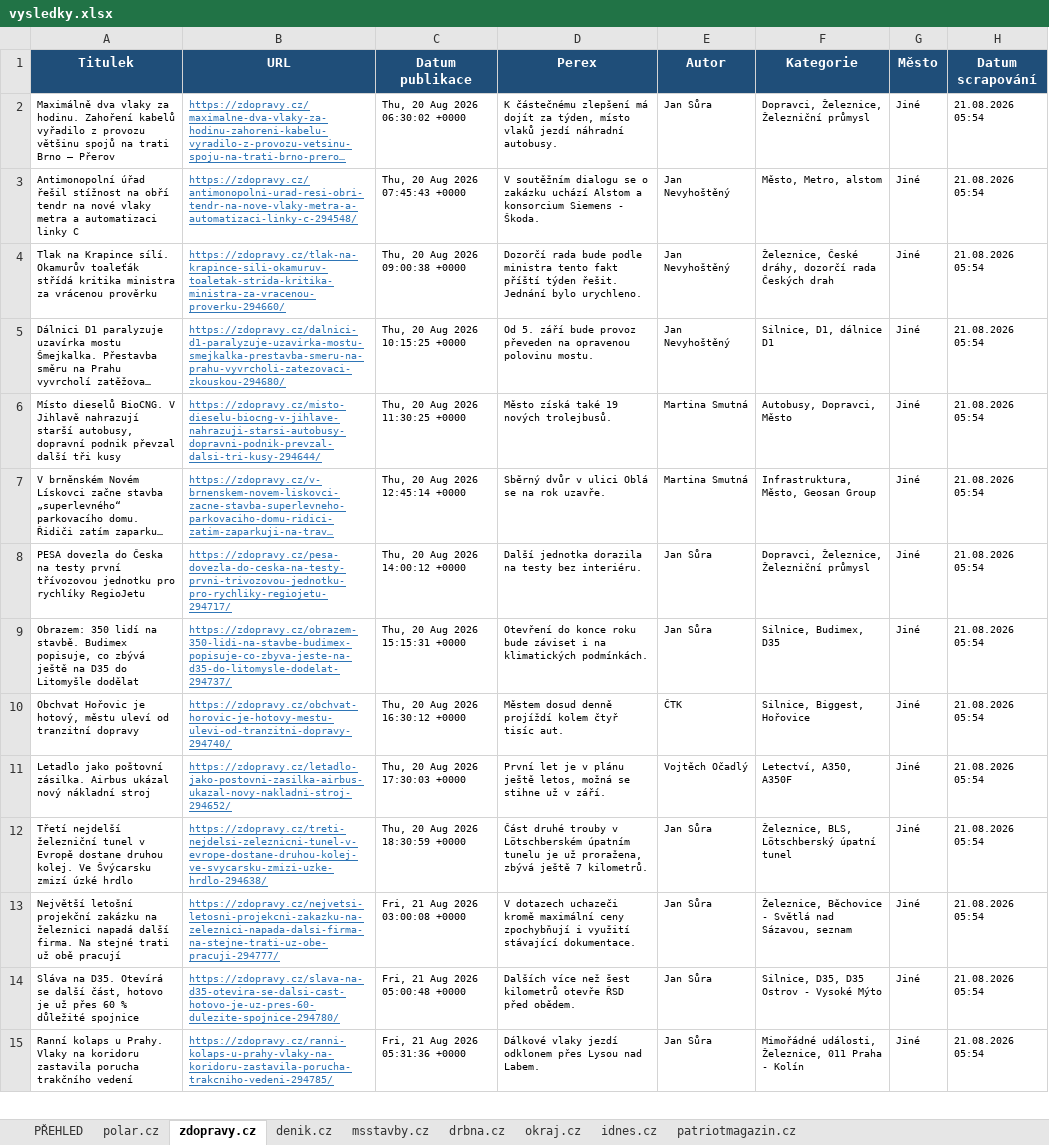
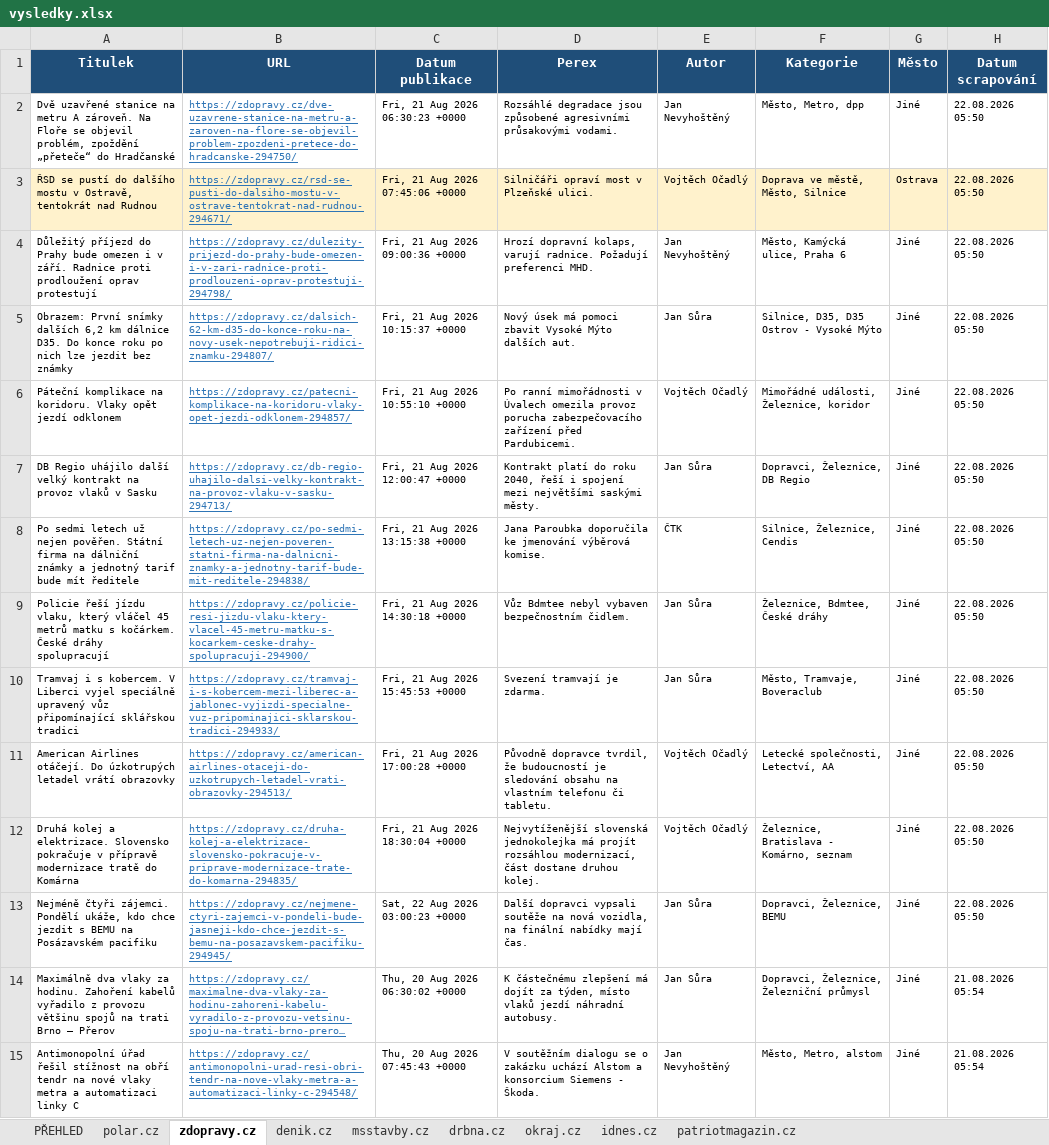
Before and after one commit to adamekcerv/scrapper_dop, an Excel workbook: vysledky.xlsx, sheet zdopravy.cz, drawn as a sheet; only a part is shown; the shorter side is filled out with more unchanged rows; long unchanged cells end in …; values as stored, in another font and other column widths than the file's, no borders; the diff names each change by its address in the sheet, - before the commit and + after, or states it on an @@ line.

```diff
--- a/vysledky.xlsx (sheet zdopravy.cz)
+++ b/vysledky.xlsx (sheet zdopravy.cz)
+row 2: Dvě uzavřené stanice na metru A zároveň. Na Floře se objevil problém, zpoždění „přeteče“ do Hradčanské | https://zdopravy.cz/dve-uzavrene-stanice-na-metru-a-zaroven-na-flore-se-objevil-problem-zpozdeni-pretece-do-hradcanske-294750/ | Fri, 21 Aug 2026 06:30:23 +0000 | Rozsáhlé degradace jsou způsobené agresivními průsakovými vodami. | Jan Nevyhoštěný | Město, Metro, dpp | Jiné | 22.08.2026 05:50
+row 3: ŘSD se pustí do dalšího mostu v Ostravě, tentokrát nad Rudnou | https://zdopravy.cz/rsd-se-pusti-do-dalsiho-mostu-v-ostrave-tentokrat-nad-rudnou-294671/ | Fri, 21 Aug 2026 07:45:06 +0000 | Silničáři opraví most v Plzeňské ulici. | Vojtěch Očadlý | Doprava ve městě, Město, Silnice | Ostrava | 22.08.2026 05:50
+row 4: Důležitý příjezd do Prahy bude omezen i v září. Radnice proti prodloužení oprav protestují | https://zdopravy.cz/dulezity-prijezd-do-prahy-bude-omezen-i-v-zari-radnice-proti-prodlouzeni-oprav-protestuji-294798/ | Fri, 21 Aug 2026 09:00:36 +0000 | Hrozí dopravní kolaps, varují radnice. Požadují preferenci MHD. | Jan Nevyhoštěný | Město, Kamýcká ulice, Praha 6 | Jiné | 22.08.2026 05:50
+row 5: Obrazem: První snímky dalších 6,2 km dálnice D35. Do konce roku po nich lze jezdit bez známky | https://zdopravy.cz/dalsich-62-km-d35-do-konce-roku-na-novy-usek-nepotrebuji-ridici-znamku-294807/ | Fri, 21 Aug 2026 10:15:37 +0000 | Nový úsek má pomoci zbavit Vysoké Mýto dalších aut. | Jan Sůra | Silnice, D35, D35 Ostrov - Vysoké Mýto | Jiné | 22.08.2026 05:50
+row 6: Páteční komplikace na koridoru. Vlaky opět jezdí odklonem | https://zdopravy.cz/patecni-komplikace-na-koridoru-vlaky-opet-jezdi-odklonem-294857/ | Fri, 21 Aug 2026 10:55:10 +0000 | Po ranní mimořádnosti v Úvalech omezila provoz porucha zabezpečovacího zařízení před Pardubicemi. | Vojtěch Očadlý | Mimořádné události, Železnice, koridor | Jiné | 22.08.2026 05:50
+row 7: DB Regio uhájilo další velký kontrakt na provoz vlaků v Sasku | https://zdopravy.cz/db-regio-uhajilo-dalsi-velky-kontrakt-na-provoz-vlaku-v-sasku-294713/ | Fri, 21 Aug 2026 12:00:47 +0000 | Kontrakt platí do roku 2040, řeší i spojení mezi největšími saskými městy. | Jan Sůra | Dopravci, Železnice, DB Regio | Jiné | 22.08.2026 05:50
+row 8: Po sedmi letech už nejen pověřen. Státní firma na dálniční známky a jednotný tarif bude mít ředitele | https://zdopravy.cz/po-sedmi-letech-uz-nejen-poveren-statni-firma-na-dalnicni-znamky-a-jednotny-tarif-bude-mit-reditele-294838/ | Fri, 21 Aug 2026 13:15:38 +0000 | Jana Paroubka doporučila ke jmenování výběrová komise. | ČTK | Silnice, Železnice, Cendis | Jiné | 22.08.2026 05:50
+row 9: Policie řeší jízdu vlaku, který vláčel 45 metrů matku s kočárkem. České dráhy spolupracují | https://zdopravy.cz/policie-resi-jizdu-vlaku-ktery-vlacel-45-metru-matku-s-kocarkem-ceske-drahy-spolupracuji-294900/ | Fri, 21 Aug 2026 14:30:18 +0000 | Vůz Bdmtee nebyl vybaven bezpečnostním čidlem. | Jan Sůra | Železnice, Bdmtee, České dráhy | Jiné | 22.08.2026 05:50
+row 10: Tramvaj i s kobercem. V Liberci vyjel speciálně upravený vůz připomínající sklářskou tradici | https://zdopravy.cz/tramvaj-i-s-kobercem-mezi-liberec-a-jablonec-vyjizdi-specialne-vuz-pripominajici-sklarskou-tradici-294933/ | Fri, 21 Aug 2026 15:45:53 +0000 | Svezení tramvají je zdarma. | Jan Sůra | Město, Tramvaje, Boveraclub | Jiné | 22.08.2026 05:50
+row 11: American Airlines otáčejí. Do úzkotrupých letadel vrátí obrazovky | https://zdopravy.cz/american-airlines-otaceji-do-uzkotrupych-letadel-vrati-obrazovky-294513/ | Fri, 21 Aug 2026 17:00:28 +0000 | Původně dopravce tvrdil, že budoucností je sledování obsahu na vlastním telefonu či tabletu. | Vojtěch Očadlý | Letecké společnosti, Letectví, AA | Jiné | 22.08.2026 05:50
+row 12: Druhá kolej a elektrizace. Slovensko pokračuje v přípravě modernizace tratě do Komárna | https://zdopravy.cz/druha-kolej-a-elektrizace-slovensko-pokracuje-v-priprave-modernizace-trate-do-komarna-294835/ | Fri, 21 Aug 2026 18:30:04 +0000 | Nejvytíženější slovenská jednokolejka má projít rozsáhlou modernizací, část dostane druhou kolej. | Vojtěch Očadlý | Železnice, Bratislava - Komárno, seznam | Jiné | 22.08.2026 05:50
+row 13: Nejméně čtyři zájemci. Pondělí ukáže, kdo chce jezdit s BEMU na Posázavském pacifiku | https://zdopravy.cz/nejmene-ctyri-zajemci-v-pondeli-bude-jasneji-kdo-chce-jezdit-s-bemu-na-posazavskem-pacifiku-294945/ | Sat, 22 Aug 2026 03:00:23 +0000 | Další dopravci vypsali soutěže na nová vozidla, na finální nabídky mají čas. | Jan Sůra | Dopravci, Železnice, BEMU | Jiné | 22.08.2026 05:50
```
Also changed, not shown: sheet PŘEHLED, sheet denik.cz, sheet patriotmagazin.cz, sheet polar.cz, sheet idnes.cz, sheet msstavby.cz, 1 more sheet, 2 other files.
